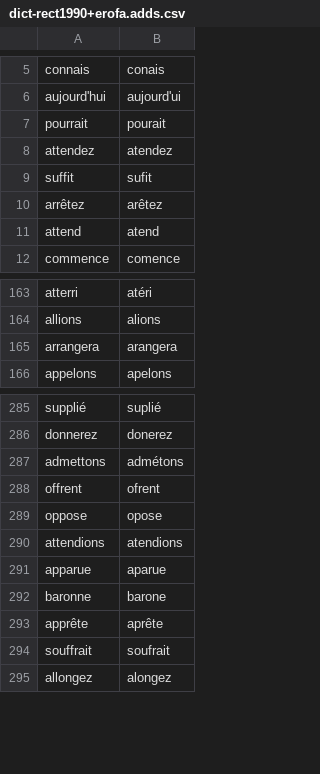
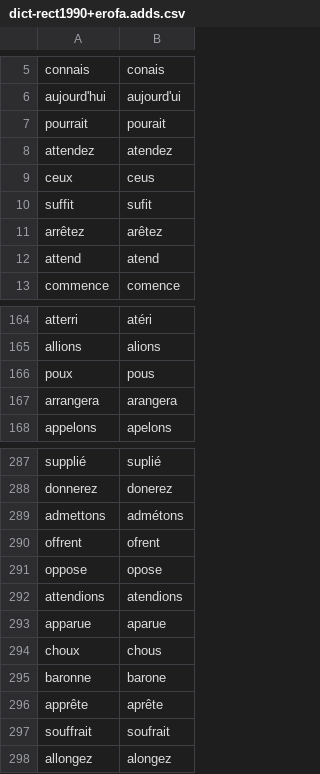
Before and after one commit to v-gb/ortografe, a CSV file: data/homemade/dict-rect1990+erofa.adds.csv, drawn as a sheet; only a part is shown, gaps mark what is left out.

```diff
--- a/data/homemade/dict-rect1990+erofa.adds.csv
+++ b/data/homemade/dict-rect1990+erofa.adds.csv
@@ -8,2 +8,3 @@ pourrait,pourait
 attendez,atendez
+ceux,ceus
 suffit,sufit
@@ -164,2 +165,3 @@ atterri,atéri
 allions,alions
+poux,pous
 arrangera,arangera
@@ -291,2 +293,3 @@ attendions,atendions
 apparue,aparue
+choux,chous
 baronne,barone
```
Also changed, not shown: 1 other file.
